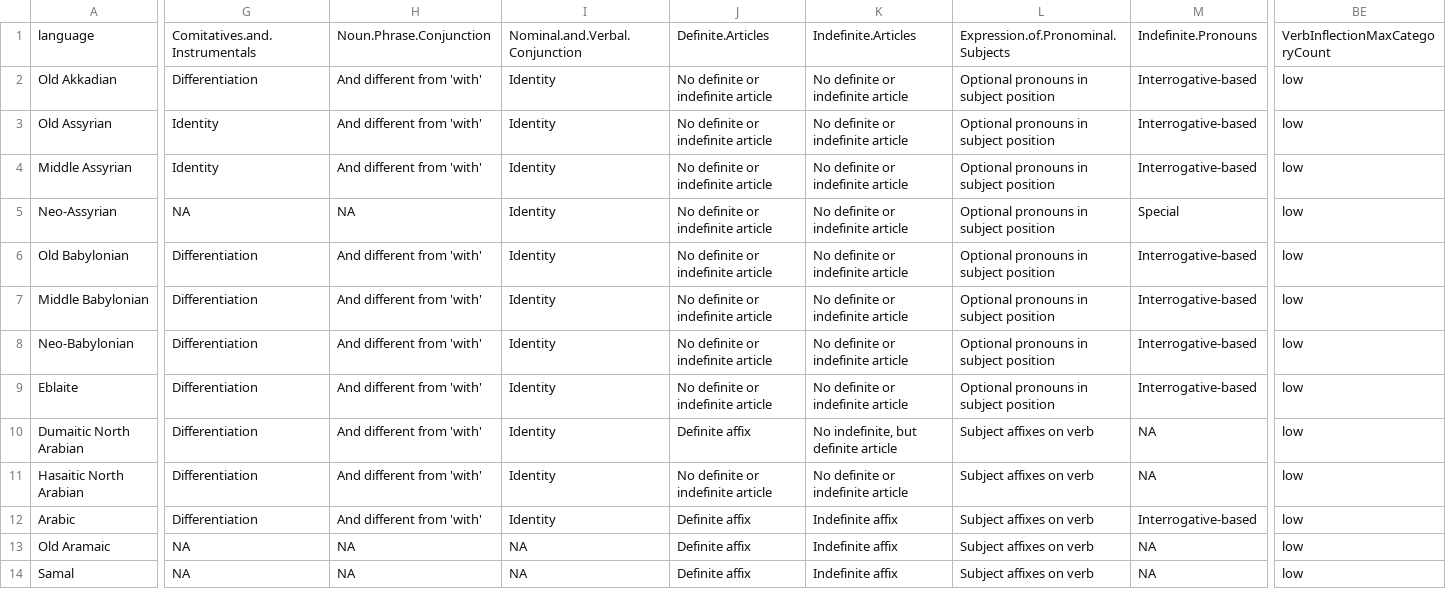
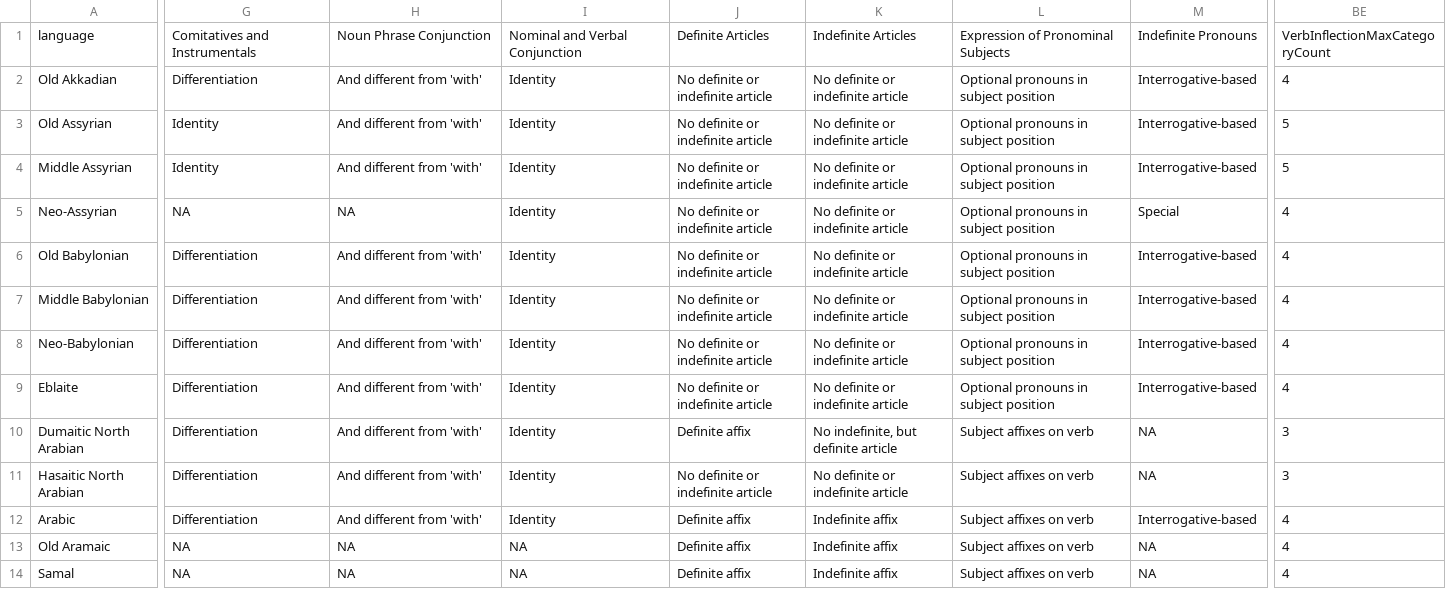
Before and after one commit to noorefrat/Language-distribution-in-prehistory--Hidden-signals-from-the-languages-of-the-Ancient-Near-East, a CSV file: data/anea.csv, drawn as a sheet; only a part is shown, gaps mark what is left out; the diff covers the shown part only; the diff names each change by its address in the sheet, - before the commit and + after, or states it on an @@ line.

```diff
--- a/data/anea.csv
+++ b/data/anea.csv
-G1: Comitatives.and.Instrumentals
+G1: Comitatives and Instrumentals
-H1: Noun.Phrase.Conjunction
+H1: Noun Phrase Conjunction
-I1: Nominal.and.Verbal.Conjunction
+I1: Nominal and Verbal Conjunction
-J1: Definite.Articles
+J1: Definite Articles
-K1: Indefinite.Articles
+K1: Indefinite Articles
-L1: Expression.of.Pronominal.Subjects
+L1: Expression of Pronominal Subjects
-M1: Indefinite.Pronouns
+M1: Indefinite Pronouns
-BE2: low
+BE2: 4
-BE3:BE4: low
+BE3:BE4: 5
-BE5:BE9: low
+BE5:BE9: 4
-BE10:BE11: low
+BE10:BE11: 3
-BE12:BE14: low
+BE12:BE14: 4
```
Also changed, not shown: 57 edited cells elsewhere in this file, data/Recoding/np_marking_feature_mapping.csv, data/Semitic.csv, 1 other file.
